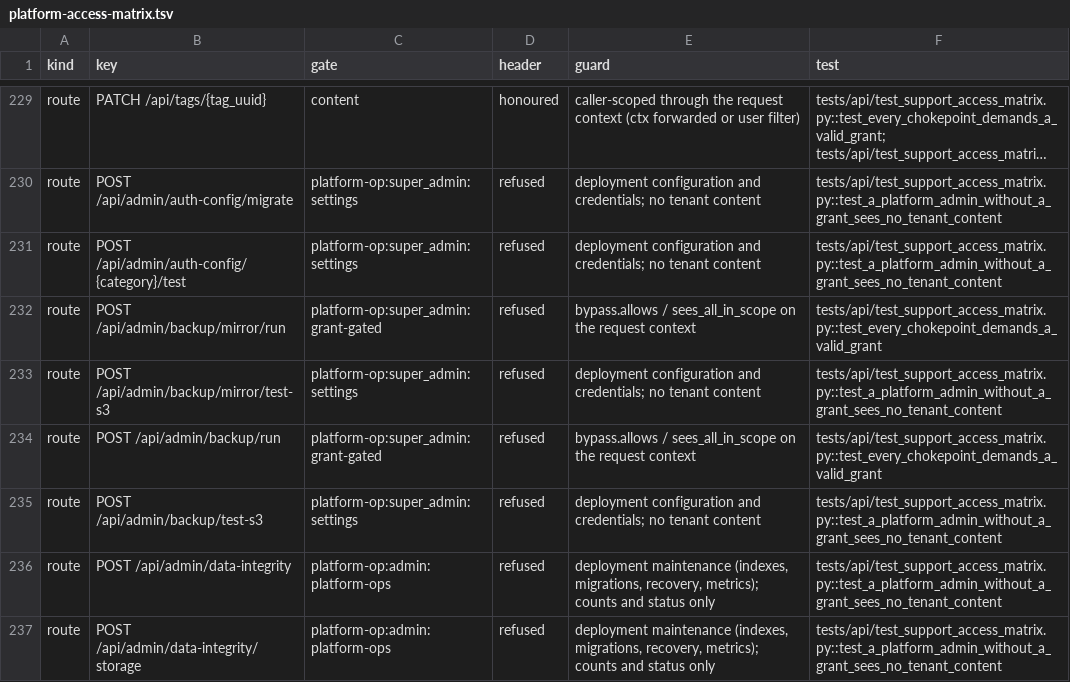
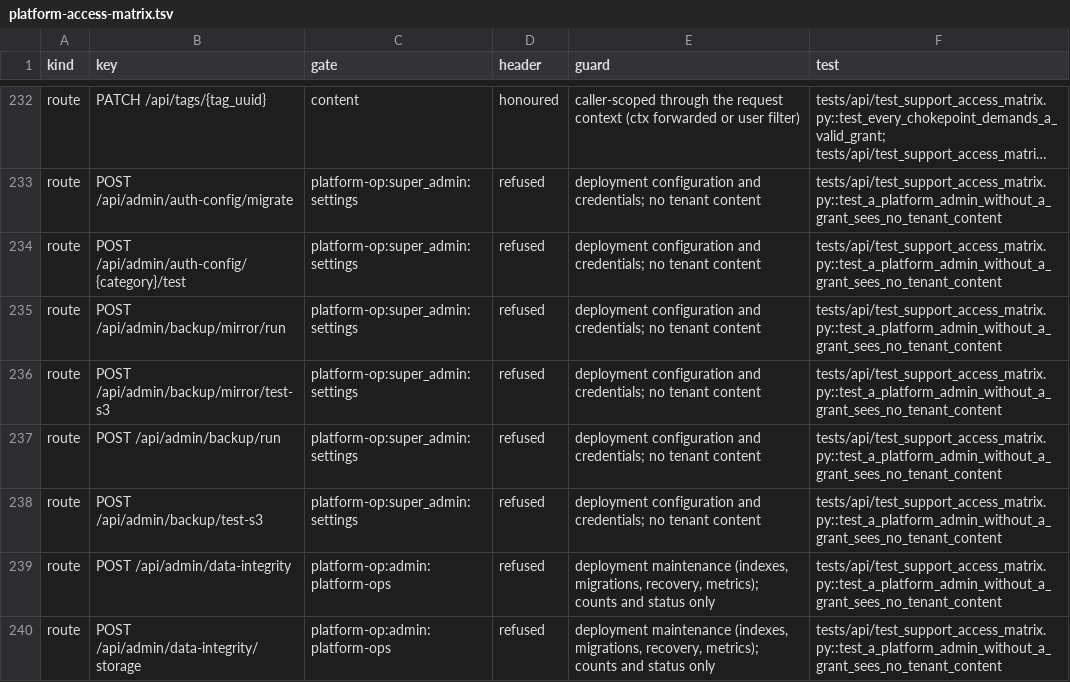
Before and after one commit to attevon-llc/OpenTranscribe, a TSV file: docs/security/platform-access-matrix.tsv, drawn as a sheet; only a part is shown, gaps mark what is left out; long unchanged cells end in …; the diff covers the shown part only.

Commit message:
test(support-access): make the matrix generator flag unclassified scope-widening sites
Scope and reveal wideners are now keyed per function with a written reason and a
tenant-predicate marker, content-route guards are an explicit table checked against
the handler's code instead of a substring test, and routes that test the caller's
role inline get rows. Five platform operations that were labelled grant-gated only
because a docstring contained the word are reclassified.

```diff
--- a/docs/security/platform-access-matrix.tsv
+++ b/docs/security/platform-access-matrix.tsv
@@ -231,5 +234,5 @@ route	POST /api/admin/auth-config/migrate	platform-op:super_admin:settings	refus
 route	POST /api/admin/auth-config/{category}/test	platform-op:super_admin:settings	refused	deployment configuration and credentials; no tenant content	tests/api/test_support_access_matrix.py::test_a_platform_admin_without_a_grant_sees_no_tenant_content
-route	POST /api/admin/backup/mirror/run	platform-op:super_admin:grant-gated	refused	bypass.allows / sees_all_in_scope on the request context	tests/api/test_support_access_matrix.py::test_every_chokepoint_demands_a_valid_grant
+route	POST /api/admin/backup/mirror/run	platform-op:super_admin:settings	refused	deployment configuration and credentials; no tenant content	tests/api/test_support_access_matrix.py::test_a_platform_admin_without_a_grant_sees_no_tenant_content
 route	POST /api/admin/backup/mirror/test-s3	platform-op:super_admin:settings	refused	deployment configuration and credentials; no tenant content	tests/api/test_support_access_matrix.py::test_a_platform_admin_without_a_grant_sees_no_tenant_content
-route	POST /api/admin/backup/run	platform-op:super_admin:grant-gated	refused	bypass.allows / sees_all_in_scope on the request context	tests/api/test_support_access_matrix.py::test_every_chokepoint_demands_a_valid_grant
+route	POST /api/admin/backup/run	platform-op:super_admin:settings	refused	deployment configuration and credentials; no tenant content	tests/api/test_support_access_matrix.py::test_a_platform_admin_without_a_grant_sees_no_tenant_content
 route	POST /api/admin/backup/test-s3	platform-op:super_admin:settings	refused	deployment configuration and credentials; no tenant content	tests/api/test_support_access_matrix.py::test_a_platform_admin_without_a_grant_sees_no_tenant_content
```
Also changed, not shown: 7 added rows and 28 edited cells elsewhere in this file, 4 other files.
